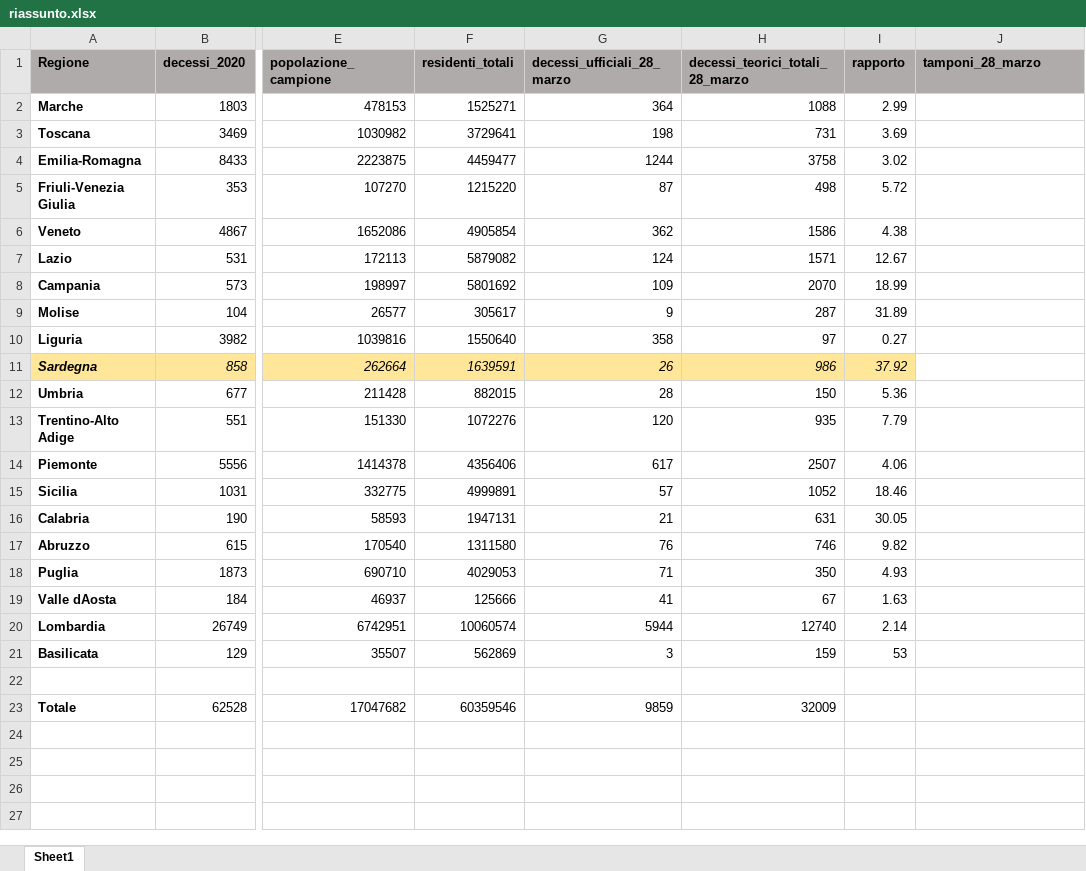
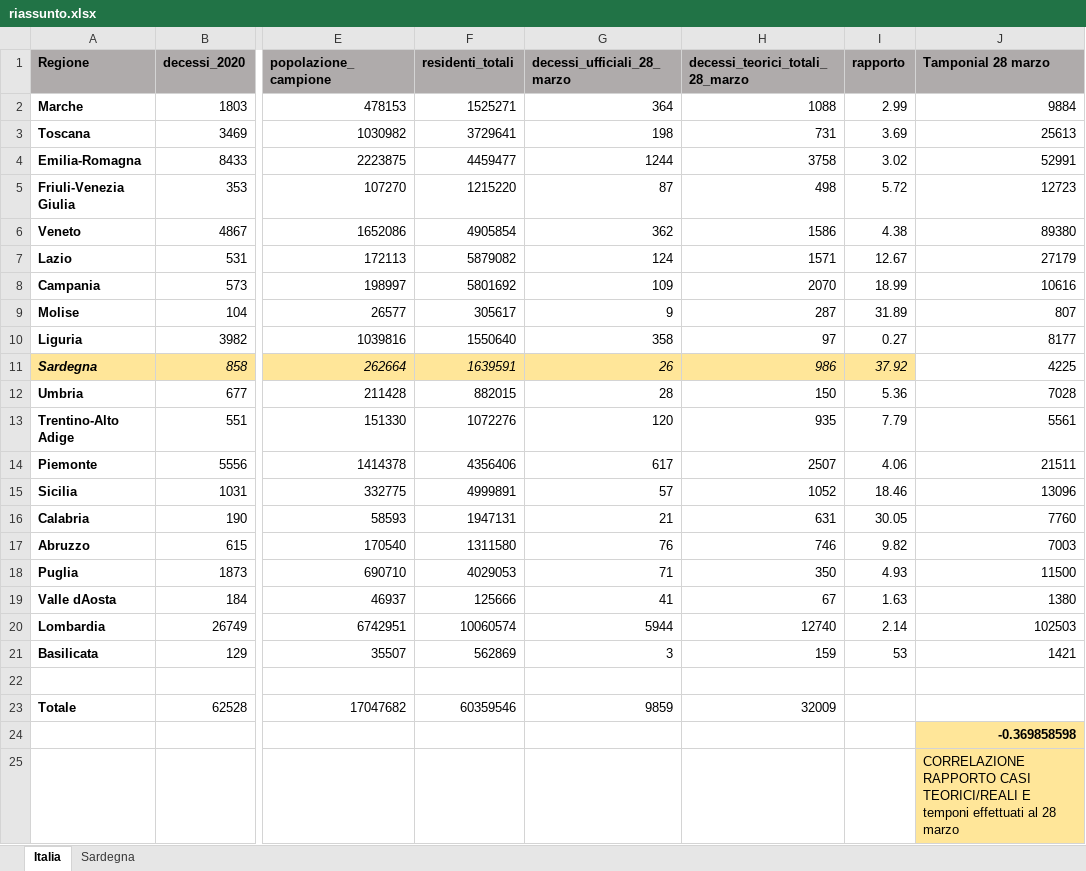
Before and after one commit to matteofloris/COVID-19, an Excel workbook: riassunto.xlsx, sheet Italia, drawn as a sheet; only a part is shown, gaps mark what is left out; values as stored, in another font and other column widths than the file's, no borders; rows hold the shown columns only; the diff names each change by its address in the sheet, - before the commit and + after, or states it on an @@ line.

```diff
--- a/riassunto.xlsx (sheet Italia)
+++ b/riassunto.xlsx (sheet Italia)
-sheet tab: Sheet1
+sheet tab: Italia
+sheet tab: Sardegna
-J1: tamponi_28_marzo
+J1: Tamponial 28 marzo
-J2 (Tamponial 28 marzo): (empty)
+J2 (Tamponial 28 marzo): 9884
-J3 (Tamponial 28 marzo): (empty)
+J3 (Tamponial 28 marzo): 25613
-J4 (Tamponial 28 marzo): (empty)
+J4 (Tamponial 28 marzo): 52991
-J5 (Tamponial 28 marzo): (empty)
+J5 (Tamponial 28 marzo): 12723
-J6 (Tamponial 28 marzo): (empty)
+J6 (Tamponial 28 marzo): 89380
-J7 (Tamponial 28 marzo): (empty)
+J7 (Tamponial 28 marzo): 27179
-J8 (Tamponial 28 marzo): (empty)
+J8 (Tamponial 28 marzo): 10616
-J9 (Tamponial 28 marzo): (empty)
+J9 (Tamponial 28 marzo): 807
-J10 (Tamponial 28 marzo): (empty)
+J10 (Tamponial 28 marzo): 8177
-J11 (Tamponial 28 marzo): (empty)
+J11 (Tamponial 28 marzo): 4225
-J12 (Tamponial 28 marzo): (empty)
+J12 (Tamponial 28 marzo): 7028
-J13 (Tamponial 28 marzo): (empty)
+J13 (Tamponial 28 marzo): 5561
-J14 (Tamponial 28 marzo): (empty)
+J14 (Tamponial 28 marzo): 21511
-J15 (Tamponial 28 marzo): (empty)
+J15 (Tamponial 28 marzo): 13096
-J16 (Tamponial 28 marzo): (empty)
+J16 (Tamponial 28 marzo): 7760
-J17 (Tamponial 28 marzo): (empty)
+J17 (Tamponial 28 marzo): 7003
-J18 (Tamponial 28 marzo): (empty)
+J18 (Tamponial 28 marzo): 11500
-J19 (Tamponial 28 marzo): (empty)
+J19 (Tamponial 28 marzo): 1380
-J20 (Tamponial 28 marzo): (empty)
+J20 (Tamponial 28 marzo): 102503
-J21 (Tamponial 28 marzo): (empty)
+J21 (Tamponial 28 marzo): 1421
+row 24:  |  |  |  |  |  |  | -0.369858598
+row 25:  |  |  |  |  |  |  | CORRELAZIONE RAPPORTO CASI TEORICI/REALI E temponi effettuati al 28 marzo
```
Also changed, not shown: charts or pictures.
